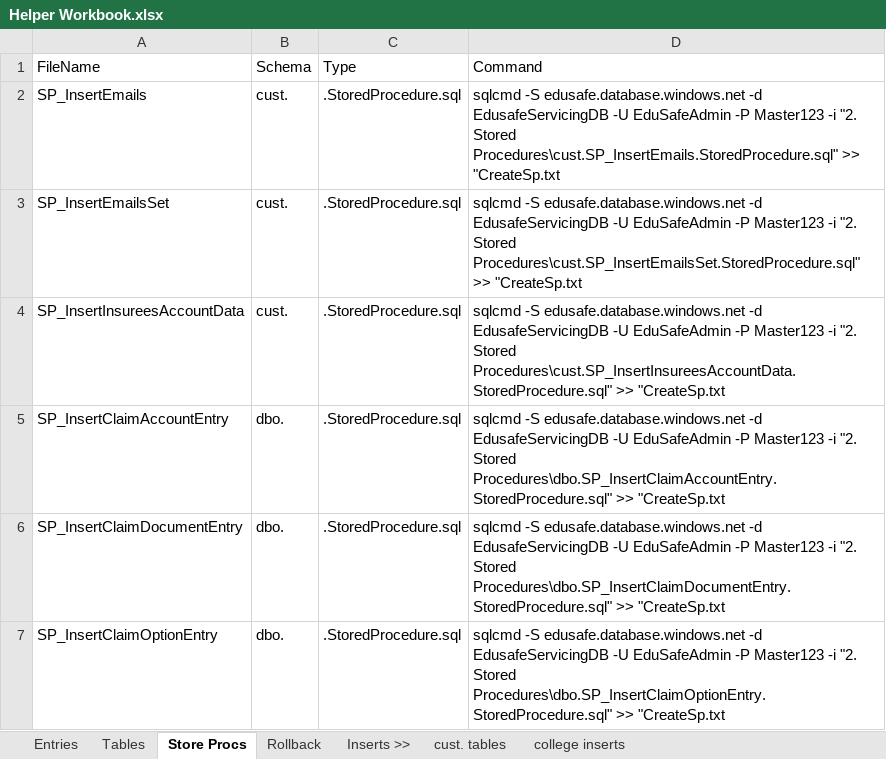
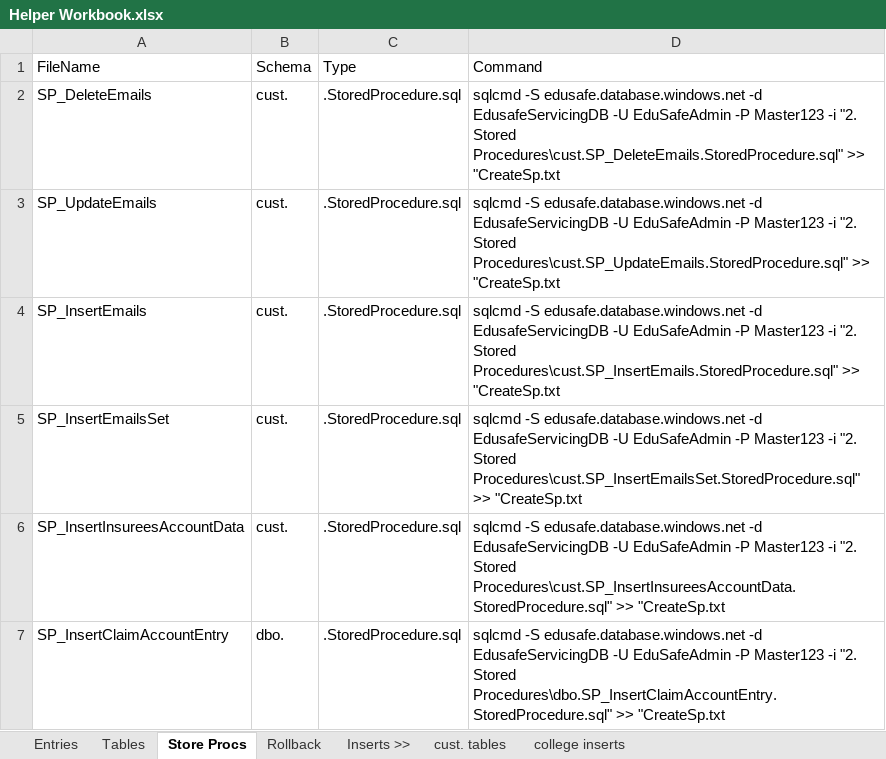
Before and after one commit to matthew-m-moore/EduSafe-Insurance, an Excel workbook: Database Repository/EdusafeServicingDB Repository/0. Helper Scripts and Excel/Helper Workbook.xlsx, sheet Store Procs, drawn as a sheet; only a part is shown; the shorter side is filled out with more unchanged rows; values as stored, in another font and other column widths than the file's, no borders; the diff names each change by its address in the sheet, - before the commit and + after, or states it on an @@ line.

```diff
--- a/Database Repository/EdusafeServicingDB Repository/0. Helper Scripts and Excel/Helper Workbook.xlsx (sheet Store Procs)
+++ b/Database Repository/EdusafeServicingDB Repository/0. Helper Scripts and Excel/Helper Workbook.xlsx (sheet Store Procs)
+row 2: SP_DeleteEmails | cust. | .StoredProcedure.sql | sqlcmd -S edusafe.database.windows.net -d EdusafeServicingDB -U EduSafeAdmin -P Master123 -i "2. Stored Procedures\cust.SP_DeleteEmails.StoredProcedure.sql" >> "CreateSp.txt
+row 3: SP_UpdateEmails | cust. | .StoredProcedure.sql | sqlcmd -S edusafe.database.windows.net -d EdusafeServicingDB -U EduSafeAdmin -P Master123 -i "2. Stored Procedures\cust.SP_UpdateEmails.StoredProcedure.sql" >> "CreateSp.txt
```
Also changed, not shown: sheet cust. tables, sheet Rollback, 7 other files.
